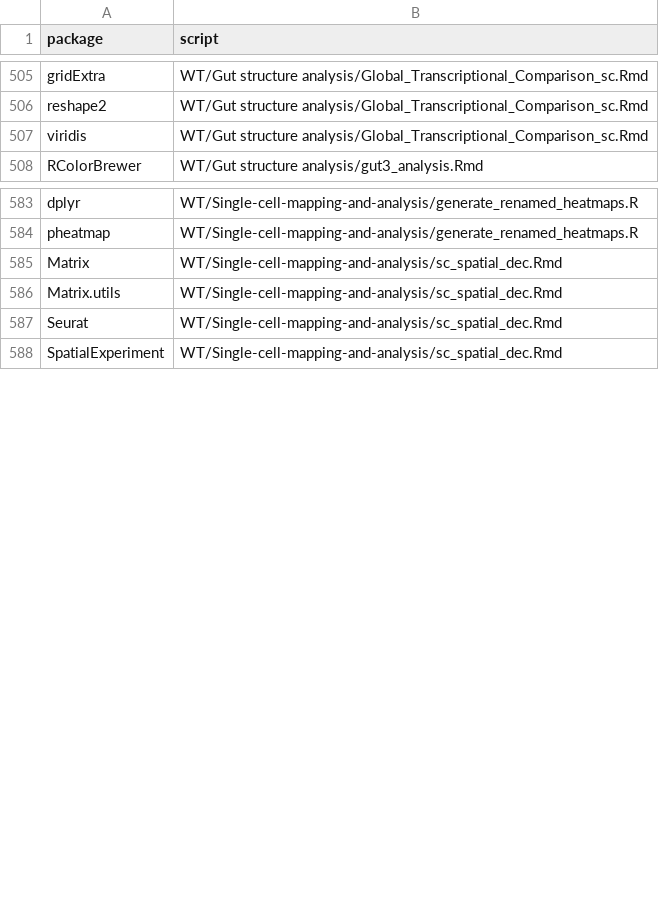
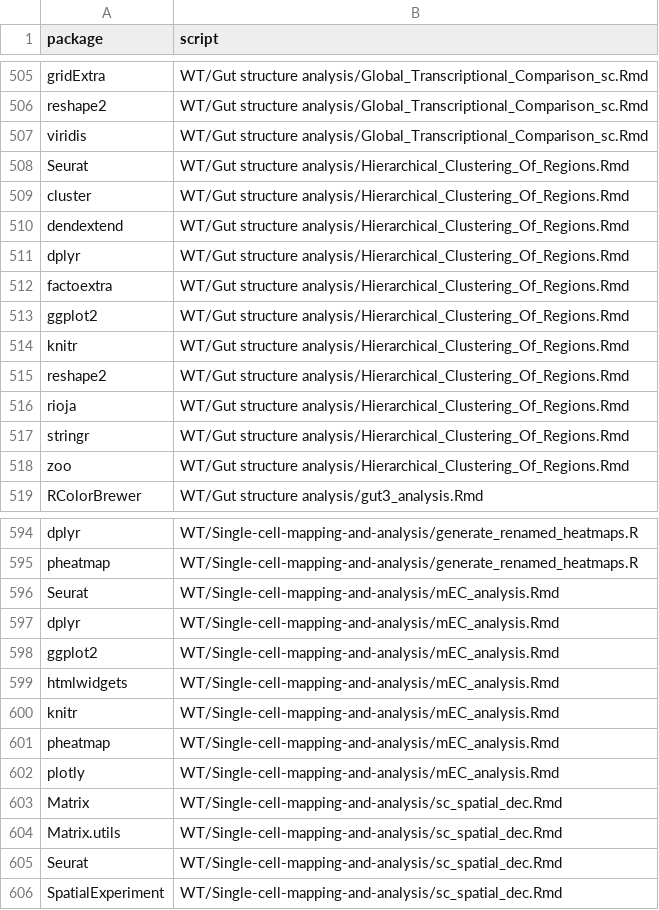
Before and after one commit to mattiastorai-bio/Drosophila_Midgut_ST_2025, a CSV file: packages.csv, drawn as a sheet; only a part is shown, gaps mark what is left out; the diff names each change by its address in the sheet, - before the commit and + after, or states it on an @@ line.

Commit message:
Add WT hierarchical clustering and mEC analysis scripts

```diff
--- a/packages.csv
+++ b/packages.csv
+row 508: Seurat | WT/Gut structure analysis/Hierarchical_Clustering_Of_Regions.Rmd
+row 509: cluster | WT/Gut structure analysis/Hierarchical_Clustering_Of_Regions.Rmd
+row 510: dendextend | WT/Gut structure analysis/Hierarchical_Clustering_Of_Regions.Rmd
+row 511: dplyr | WT/Gut structure analysis/Hierarchical_Clustering_Of_Regions.Rmd
+row 512: factoextra | WT/Gut structure analysis/Hierarchical_Clustering_Of_Regions.Rmd
+row 513: ggplot2 | WT/Gut structure analysis/Hierarchical_Clustering_Of_Regions.Rmd
+row 514: knitr | WT/Gut structure analysis/Hierarchical_Clustering_Of_Regions.Rmd
+row 515: reshape2 | WT/Gut structure analysis/Hierarchical_Clustering_Of_Regions.Rmd
+row 516: rioja | WT/Gut structure analysis/Hierarchical_Clustering_Of_Regions.Rmd
+row 517: stringr | WT/Gut structure analysis/Hierarchical_Clustering_Of_Regions.Rmd
+row 518: zoo | WT/Gut structure analysis/Hierarchical_Clustering_Of_Regions.Rmd
+row 596: Seurat | WT/Single-cell-mapping-and-analysis/mEC_analysis.Rmd
+row 597: dplyr | WT/Single-cell-mapping-and-analysis/mEC_analysis.Rmd
+row 598: ggplot2 | WT/Single-cell-mapping-and-analysis/mEC_analysis.Rmd
+row 599: htmlwidgets | WT/Single-cell-mapping-and-analysis/mEC_analysis.Rmd
+row 600: knitr | WT/Single-cell-mapping-and-analysis/mEC_analysis.Rmd
+row 601: pheatmap | WT/Single-cell-mapping-and-analysis/mEC_analysis.Rmd
+row 602: plotly | WT/Single-cell-mapping-and-analysis/mEC_analysis.Rmd
```
Also changed, not shown: 2 other files.
